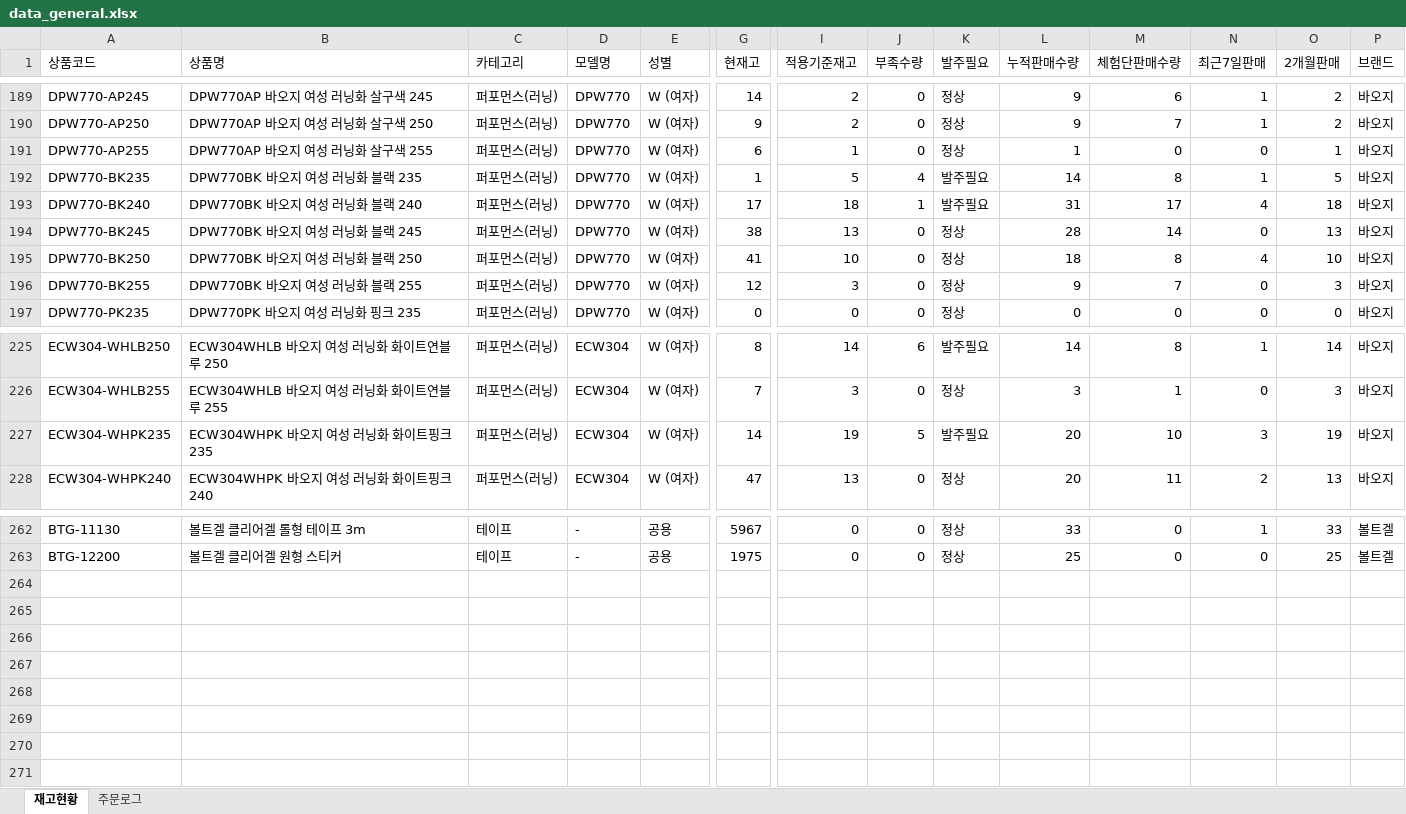
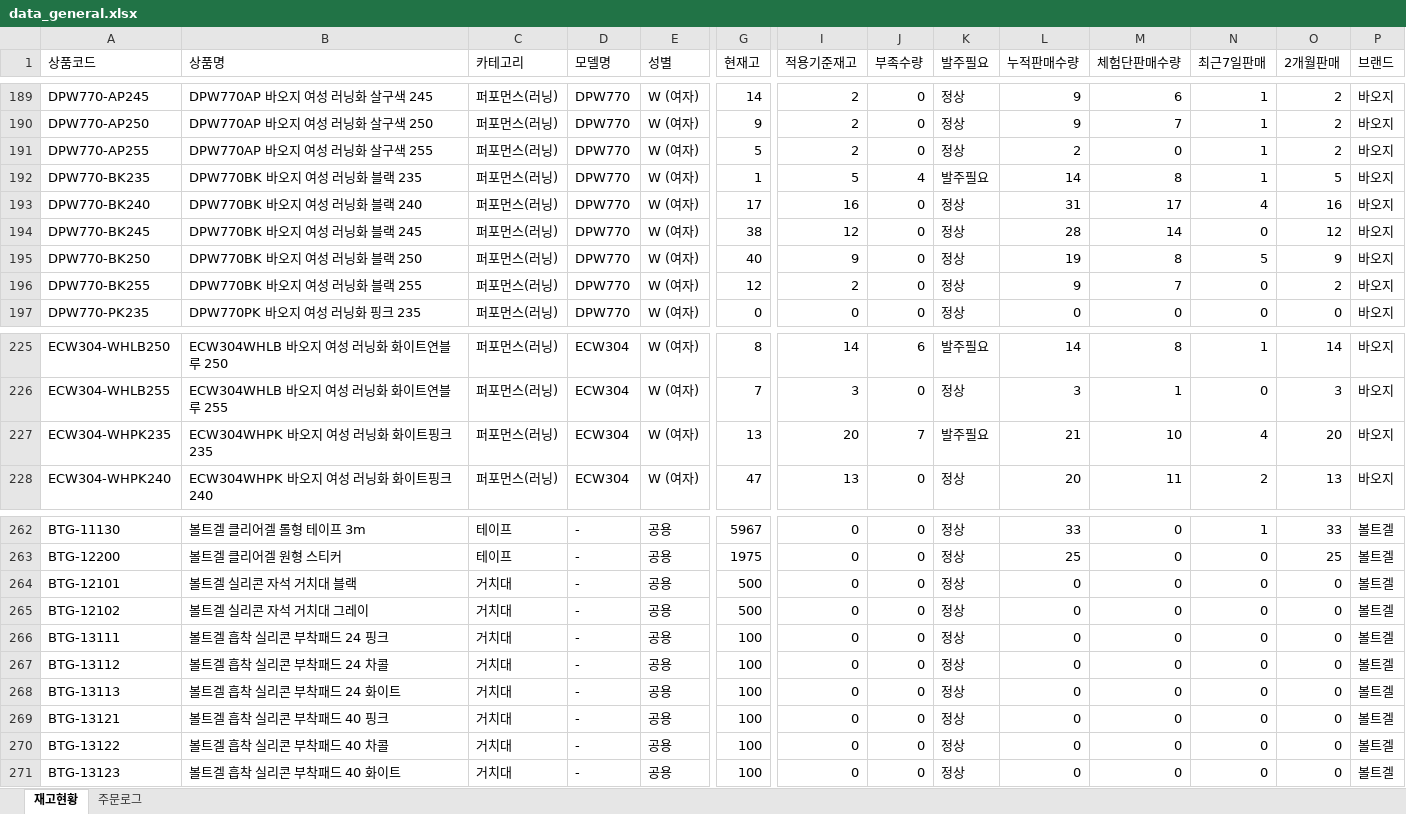
Before and after one commit to dkseotjd0112-max/Baoji-dashboard, an Excel workbook: data_general.xlsx, sheet 재고현황, drawn as a sheet; only a part is shown, gaps mark what is left out; values as stored, in another font and other column widths than the file's, no borders; rows hold the shown columns only; the diff covers the shown part only; the diff names each change by its address in the sheet, - before the commit and + after, or states it on an @@ line.

```diff
--- a/data_general.xlsx (sheet 재고현황)
+++ b/data_general.xlsx (sheet 재고현황)
-G191 (현재고): 6
+G191 (현재고): 5
-I191 (적용기준재고): 1
+I191 (적용기준재고): 2
-L191 (누적판매수량): 1
+L191 (누적판매수량): 2
-N191 (최근7일판매): 0
+N191 (최근7일판매): 1
-O191 (2개월판매): 1
+O191 (2개월판매): 2
-I193 (적용기준재고): 18
+I193 (적용기준재고): 16
-J193 (부족수량): 1
+J193 (부족수량): 0
-K193 (발주필요): 발주필요
+K193 (발주필요): 정상
-O193 (2개월판매): 18
+O193 (2개월판매): 16
-I194 (적용기준재고): 13
+I194 (적용기준재고): 12
-O194 (2개월판매): 13
+O194 (2개월판매): 12
-G195 (현재고): 41
+G195 (현재고): 40
-I195 (적용기준재고): 10
+I195 (적용기준재고): 9
-L195 (누적판매수량): 18
+L195 (누적판매수량): 19
-N195 (최근7일판매): 4
+N195 (최근7일판매): 5
-O195 (2개월판매): 10
+O195 (2개월판매): 9
-I196 (적용기준재고): 3
+I196 (적용기준재고): 2
-O196 (2개월판매): 3
+O196 (2개월판매): 2
-G227 (현재고): 14
+G227 (현재고): 13
-I227 (적용기준재고): 19
+I227 (적용기준재고): 20
-J227 (부족수량): 5
+J227 (부족수량): 7
-L227 (누적판매수량): 20
+L227 (누적판매수량): 21
-N227 (최근7일판매): 3
+N227 (최근7일판매): 4
-O227 (2개월판매): 19
+O227 (2개월판매): 20
+row 264: BTG-12101 | 볼트겔 실리콘 자석 거치대 블랙 | 거치대 | - | 공용 | 500 | 0 | 0 | 정상 | 0 | 0 | 0 | 0 | 볼트겔
+row 265: BTG-12102 | 볼트겔 실리콘 자석 거치대 그레이 | 거치대 | - | 공용 | 500 | 0 | 0 | 정상 | 0 | 0 | 0 | 0 | 볼트겔
+row 266: BTG-13111 | 볼트겔 흡착 실리콘 부착패드 24 핑크 | 거치대 | - | 공용 | 100 | 0 | 0 | 정상 | 0 | 0 | 0 | 0 | 볼트겔
+row 267: BTG-13112 | 볼트겔 흡착 실리콘 부착패드 24 차콜 | 거치대 | - | 공용 | 100 | 0 | 0 | 정상 | 0 | 0 | 0 | 0 | 볼트겔
+row 268: BTG-13113 | 볼트겔 흡착 실리콘 부착패드 24 화이트 | 거치대 | - | 공용 | 100 | 0 | 0 | 정상 | 0 | 0 | 0 | 0 | 볼트겔
+row 269: BTG-13121 | 볼트겔 흡착 실리콘 부착패드 40 핑크 | 거치대 | - | 공용 | 100 | 0 | 0 | 정상 | 0 | 0 | 0 | 0 | 볼트겔
+row 270: BTG-13122 | 볼트겔 흡착 실리콘 부착패드 40 차콜 | 거치대 | - | 공용 | 100 | 0 | 0 | 정상 | 0 | 0 | 0 | 0 | 볼트겔
+row 271: BTG-13123 | 볼트겔 흡착 실리콘 부착패드 40 화이트 | 거치대 | - | 공용 | 100 | 0 | 0 | 정상 | 0 | 0 | 0 | 0 | 볼트겔
```
Also changed, not shown: 28 edited cells elsewhere in this sheet, sheet 주문로그, data_admin.xlsx.
